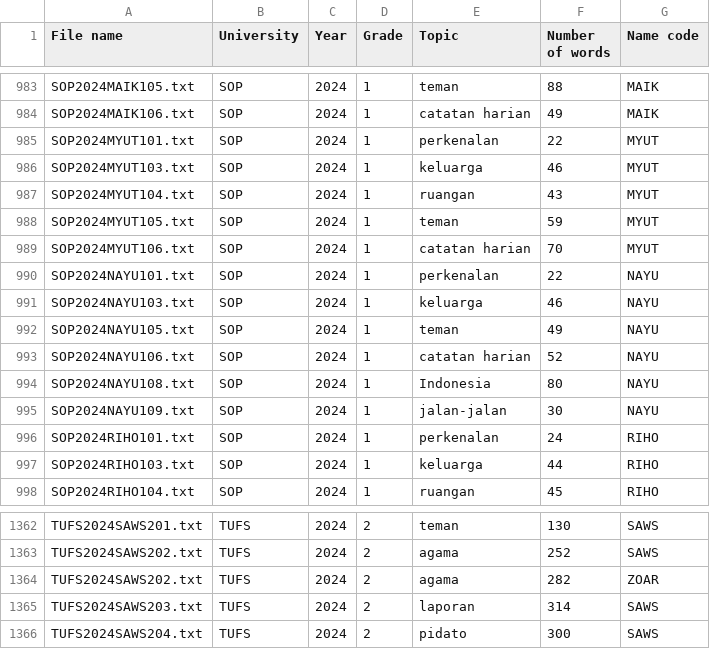
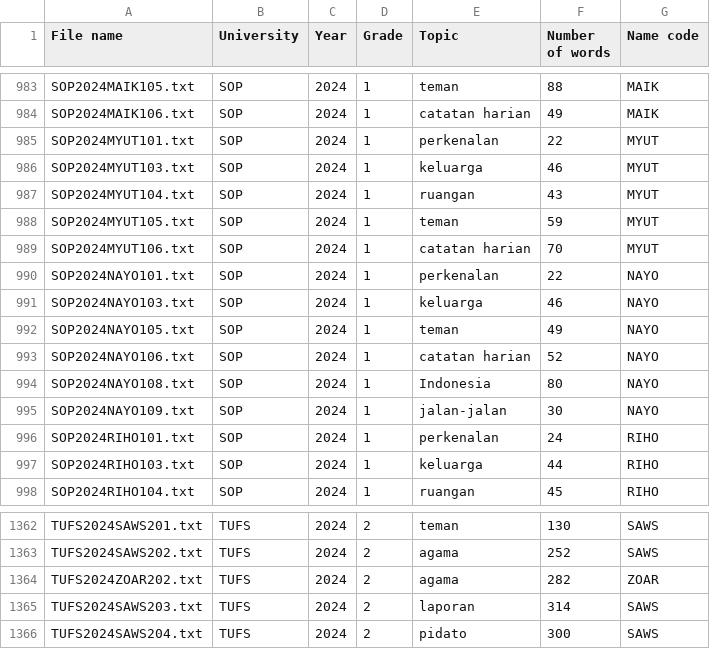
Before and after one commit to ian5666987/KUIS, a CSV file: metadata/metadata_2024.csv, drawn as a sheet; only a part is shown, gaps mark what is left out.

```diff
--- a/metadata/metadata_2024.csv
+++ b/metadata/metadata_2024.csv
@@ -989,8 +989,8 @@ SOP2024MYUT105.txt,SOP,2024,1,teman,59,MYUT
 SOP2024MYUT106.txt,SOP,2024,1,catatan harian,70,MYUT
-SOP2024NAYU101.txt,SOP,2024,1,perkenalan,22,NAYU
-SOP2024NAYU103.txt,SOP,2024,1,keluarga,46,NAYU
-SOP2024NAYU105.txt,SOP,2024,1,teman,49,NAYU
-SOP2024NAYU106.txt,SOP,2024,1,catatan harian,52,NAYU
-SOP2024NAYU108.txt,SOP,2024,1,Indonesia,80,NAYU
-SOP2024NAYU109.txt,SOP,2024,1,jalan-jalan,30,NAYU
+SOP2024NAYO101.txt,SOP,2024,1,perkenalan,22,NAYO
+SOP2024NAYO103.txt,SOP,2024,1,keluarga,46,NAYO
+SOP2024NAYO105.txt,SOP,2024,1,teman,49,NAYO
+SOP2024NAYO106.txt,SOP,2024,1,catatan harian,52,NAYO
+SOP2024NAYO108.txt,SOP,2024,1,Indonesia,80,NAYO
+SOP2024NAYO109.txt,SOP,2024,1,jalan-jalan,30,NAYO
 SOP2024RIHO101.txt,SOP,2024,1,perkenalan,24,RIHO
@@ -1363,3 +1363,3 @@ TUFS2024SAWS201.txt,TUFS,2024,2,teman,130,SAWS
 TUFS2024SAWS202.txt,TUFS,2024,2,agama,252,SAWS
-TUFS2024SAWS202.txt,TUFS,2024,2,agama,282,ZOAR
+TUFS2024ZOAR202.txt,TUFS,2024,2,agama,282,ZOAR
 TUFS2024SAWS203.txt,TUFS,2024,2,laporan,314,SAWS
```
Also changed, not shown: metadata/authors/SOP.csv, metadata/authors/TUFS.csv, 1 other file.
